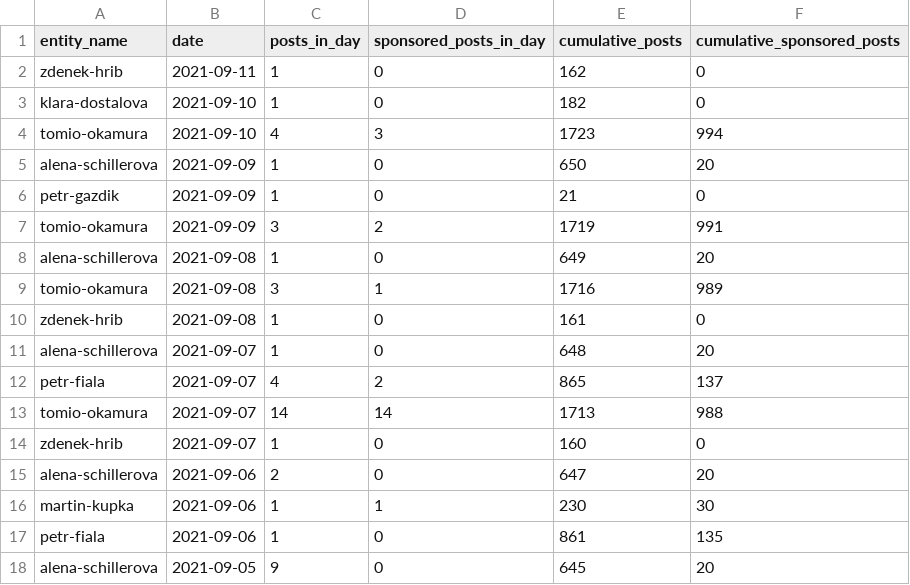
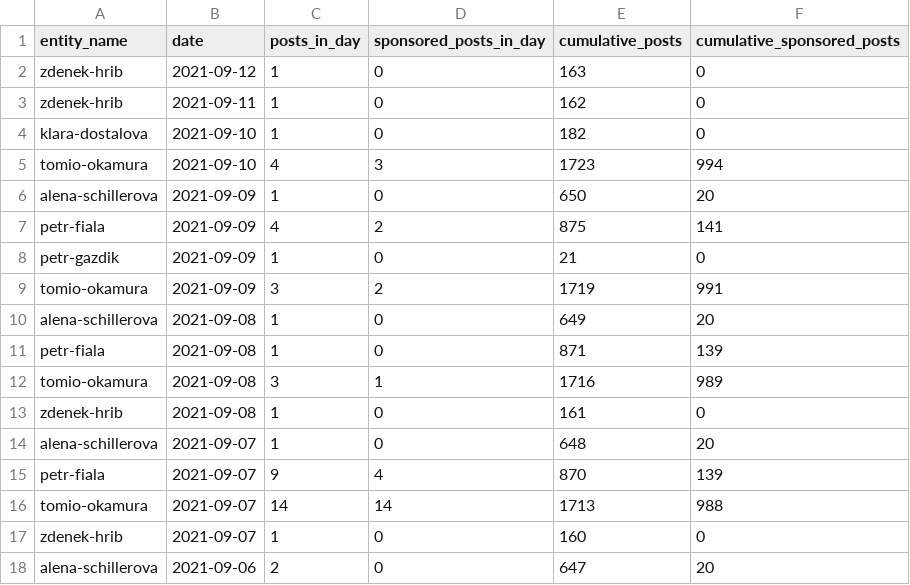
Before and after one commit to opop999/election_monitoring_social_media_communication, a CSV file: data/summary_tables/time_summary_fb.csv, drawn as a sheet; only a part is shown; the shorter side is filled out with more unchanged rows.

```diff
--- a/data/summary_tables/time_summary_fb.csv
+++ b/data/summary_tables/time_summary_fb.csv
@@ -1,2 +1,3 @@
 entity_name,date,posts_in_day,sponsored_posts_in_day,cumulative_posts,cumulative_sponsored_posts
+zdenek-hrib,2021-09-12,1,0,163,0
 zdenek-hrib,2021-09-11,1,0,162,0
@@ -5,2 +6,3 @@ tomio-okamura,2021-09-10,4,3,1723,994
 alena-schillerova,2021-09-09,1,0,650,20
+petr-fiala,2021-09-09,4,2,875,141
 petr-gazdik,2021-09-09,1,0,21,0
@@ -8,2 +10,3 @@ tomio-okamura,2021-09-09,3,2,1719,991
 alena-schillerova,2021-09-08,1,0,649,20
+petr-fiala,2021-09-08,1,0,871,139
 tomio-okamura,2021-09-08,3,1,1716,989
@@ -11,3 +14,3 @@ zdenek-hrib,2021-09-08,1,0,161,0
 alena-schillerova,2021-09-07,1,0,648,20
-petr-fiala,2021-09-07,4,2,865,137
+petr-fiala,2021-09-07,9,4,870,139
 tomio-okamura,2021-09-07,14,14,1713,988
```
Also changed, not shown: data/summary_tables/time_summary_tw.csv, data/summary_tables/time_summary_yt.csv, 34 other files.
